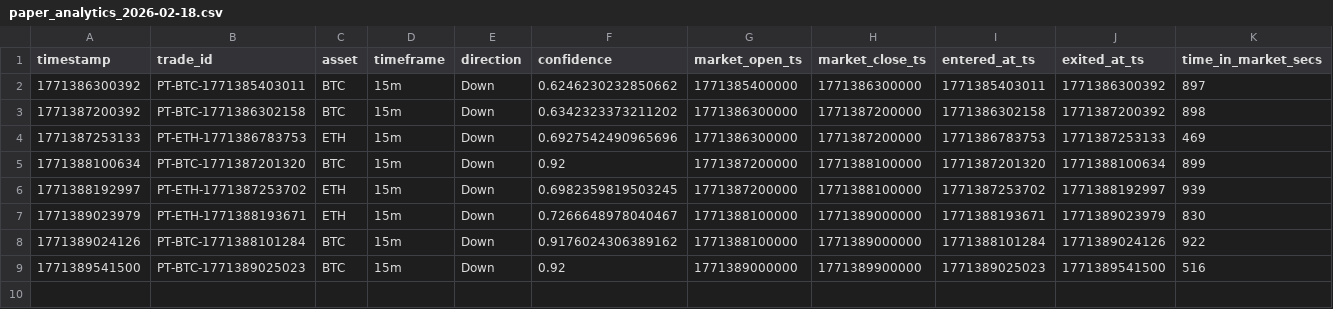
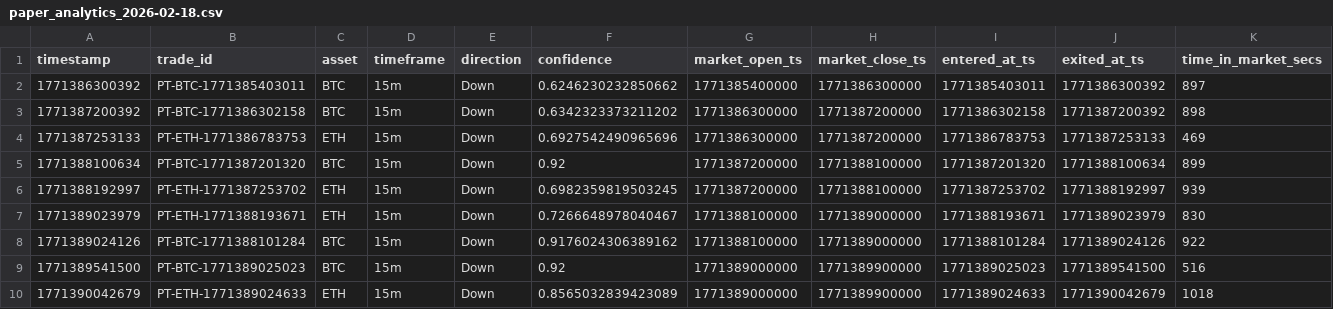
Before and after one commit to MatLumber/Polybot, a CSV file: data/paper_analytics/paper_analytics_2026-02-18.csv, drawn as a sheet; only a part is shown; rows hold the shown columns only; the diff names each change by its address in the sheet, - before the commit and + after, or states it on an @@ line.

```diff
--- a/data/paper_analytics/paper_analytics_2026-02-18.csv
+++ b/data/paper_analytics/paper_analytics_2026-02-18.csv
+row 10: 1771390042679 | PT-ETH-1771389024633 | ETH | 15m | Down | 0.8565032839423089 | 1771389000000 | 1771389900000 | 1771389024633 | 1771390042679 | 1018
```
Also changed, not shown: data/prices/prices_2026-02-18.csv, data/signals/signals_2026-02-18.csv, 5 other files.
